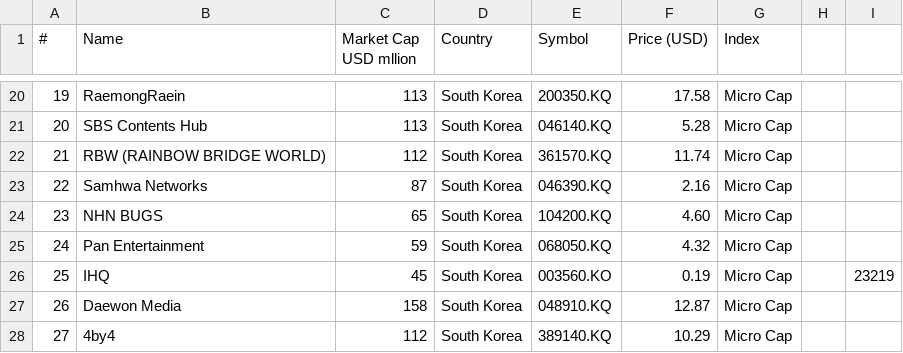
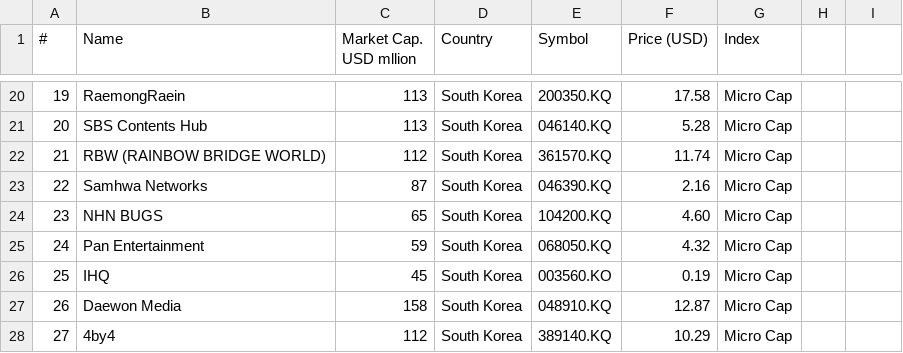
Before and after one commit to sukalov/stocks, a CSV file: src/data/csv/kpop.csv, drawn as a sheet; only a part is shown, gaps mark what is left out; the diff names each change by its address in the sheet, - before the commit and + after, or states it on an @@ line.

Commit message:
kpop initial index counted

```diff
--- a/src/data/csv/kpop.csv
+++ b/src/data/csv/kpop.csv
-C1: Market Cap USD mllion
+C1: Market Cap. USD mllion
-I26: 23219
+I26: (empty)
```
Also changed, not shown: 12 other files.
